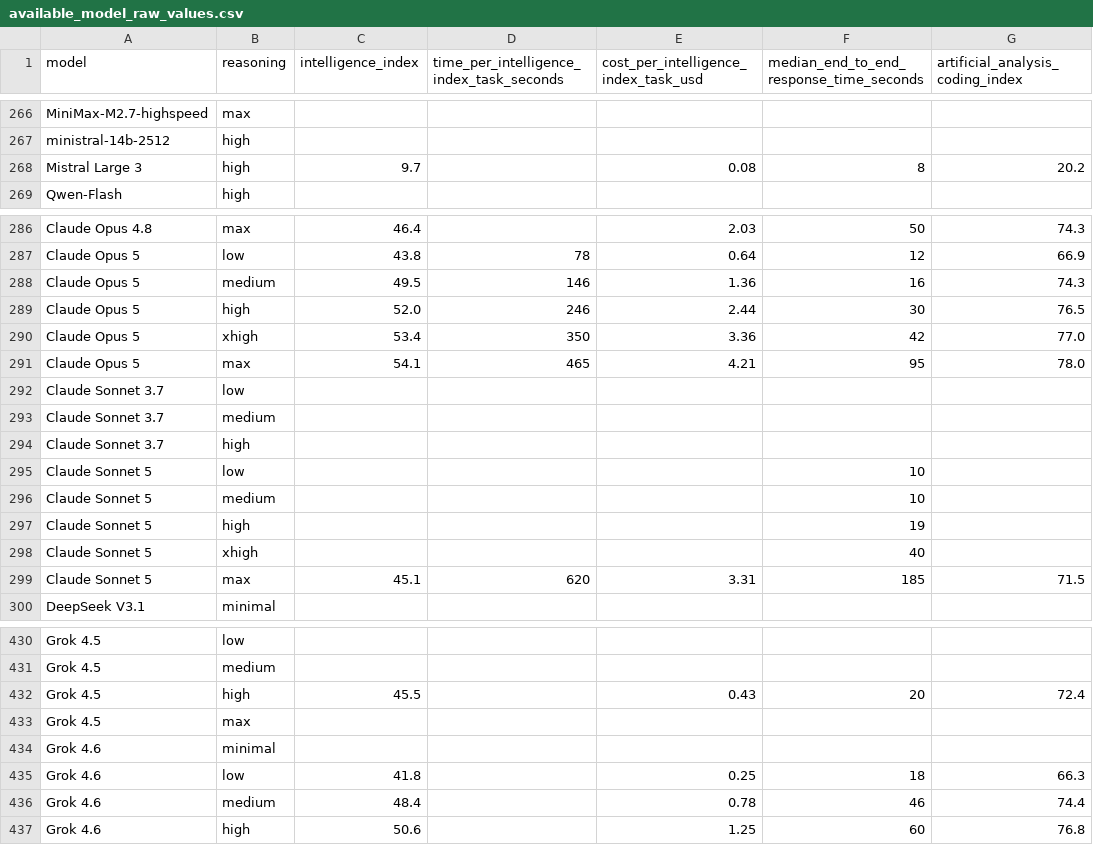
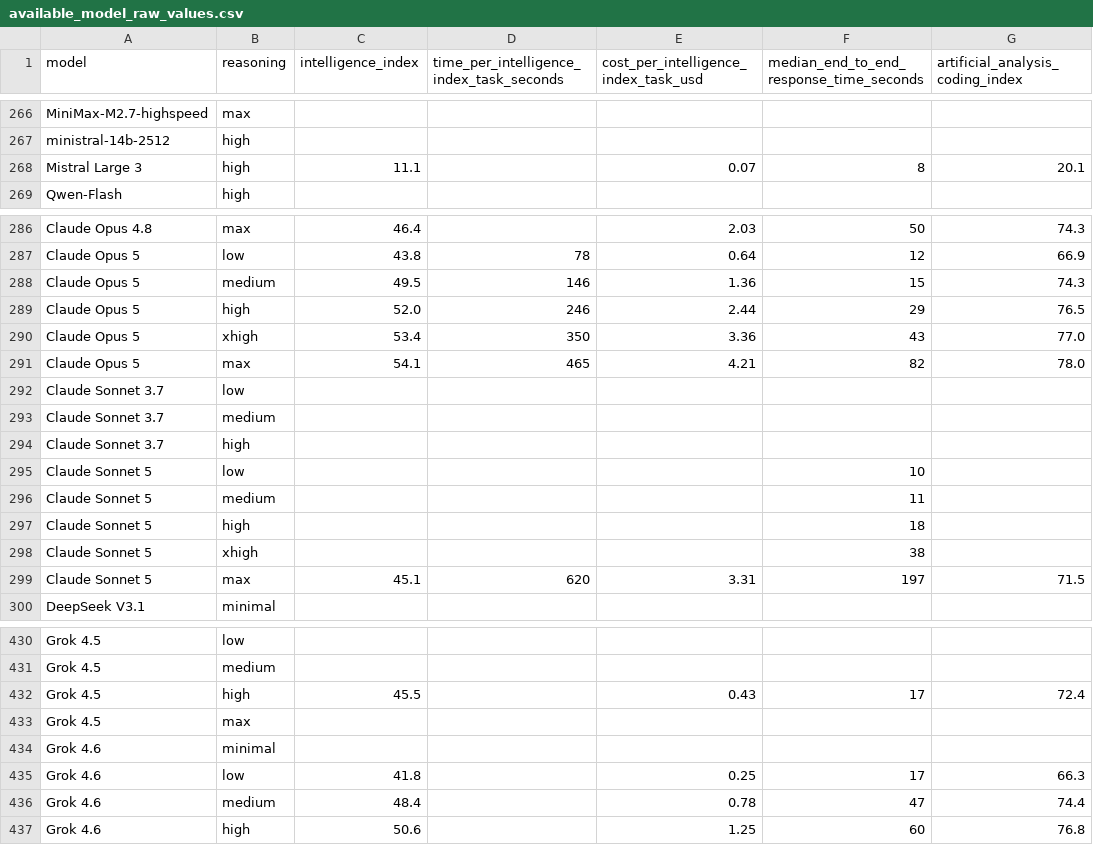
Before and after one commit to WD-Mitchell/which-model, a CSV file: data/available_model_raw_values.csv, drawn as a sheet; only a part is shown, gaps mark what is left out; the diff covers the shown part only; the diff names each change by its address in the sheet, - before the commit and + after, or states it on an @@ line.

```diff
--- a/data/available_model_raw_values.csv
+++ b/data/available_model_raw_values.csv
-C268 (intelligence_index): 9.7
+C268 (intelligence_index): 11.1
-E268: 0.08
+E268: 0.07
-G268 (artificial_analysis_coding_index): 20.2
+G268 (artificial_analysis_coding_index): 20.1
-F288: 16
+F288: 15
-F289: 30
+F289: 29
-F290: 42
+F290: 43
-F291: 95
+F291: 82
-F296: 10
+F296: 11
-F297: 19
+F297: 18
-F298: 40
+F298: 38
-F299: 185
+F299: 197
-F432: 20
+F432: 17
-F435: 18
+F435: 17
-F436: 46
+F436: 47
```
Also changed, not shown: 5 added rows, 5 removed rows and 60 edited cells elsewhere in this file, data/available_model_scores.csv.
